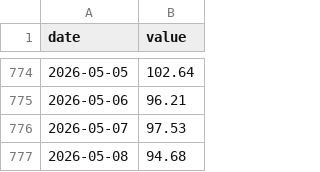
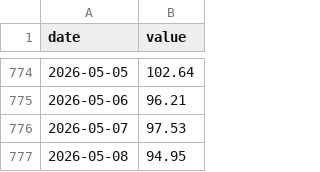
Before and after one commit to lolsd/stock_analyst, a CSV file: output/oil_daily.csv, drawn as a sheet; only a part is shown, gaps mark what is left out.

```diff
--- a/output/oil_daily.csv
+++ b/output/oil_daily.csv
@@ -776,2 +776,2 @@
 2026-05-07,97.53
-2026-05-08,94.68
+2026-05-08,94.95
```
Also changed, not shown: output/gold_daily.csv, output/hs300_pe_daily.csv, 50 other files.
